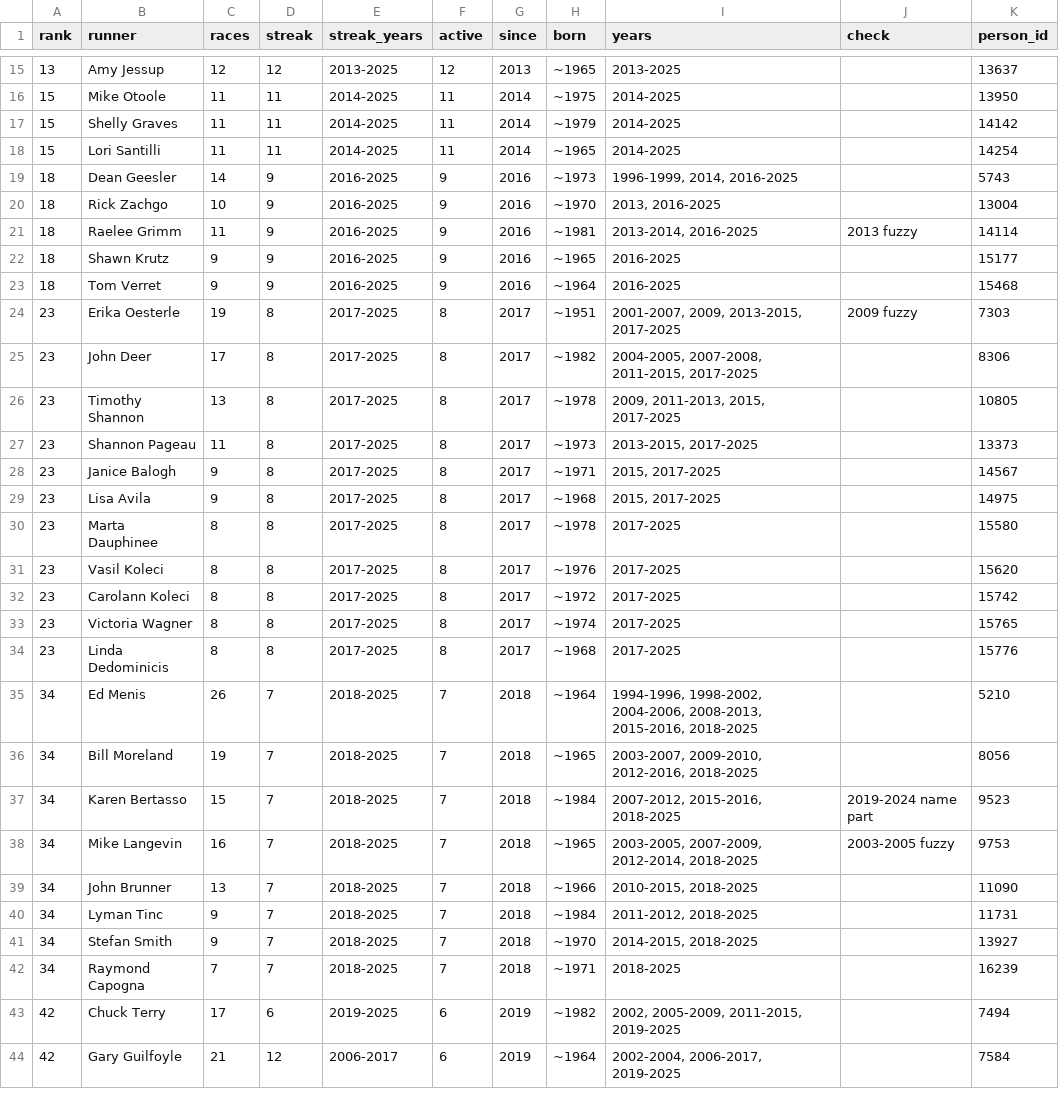
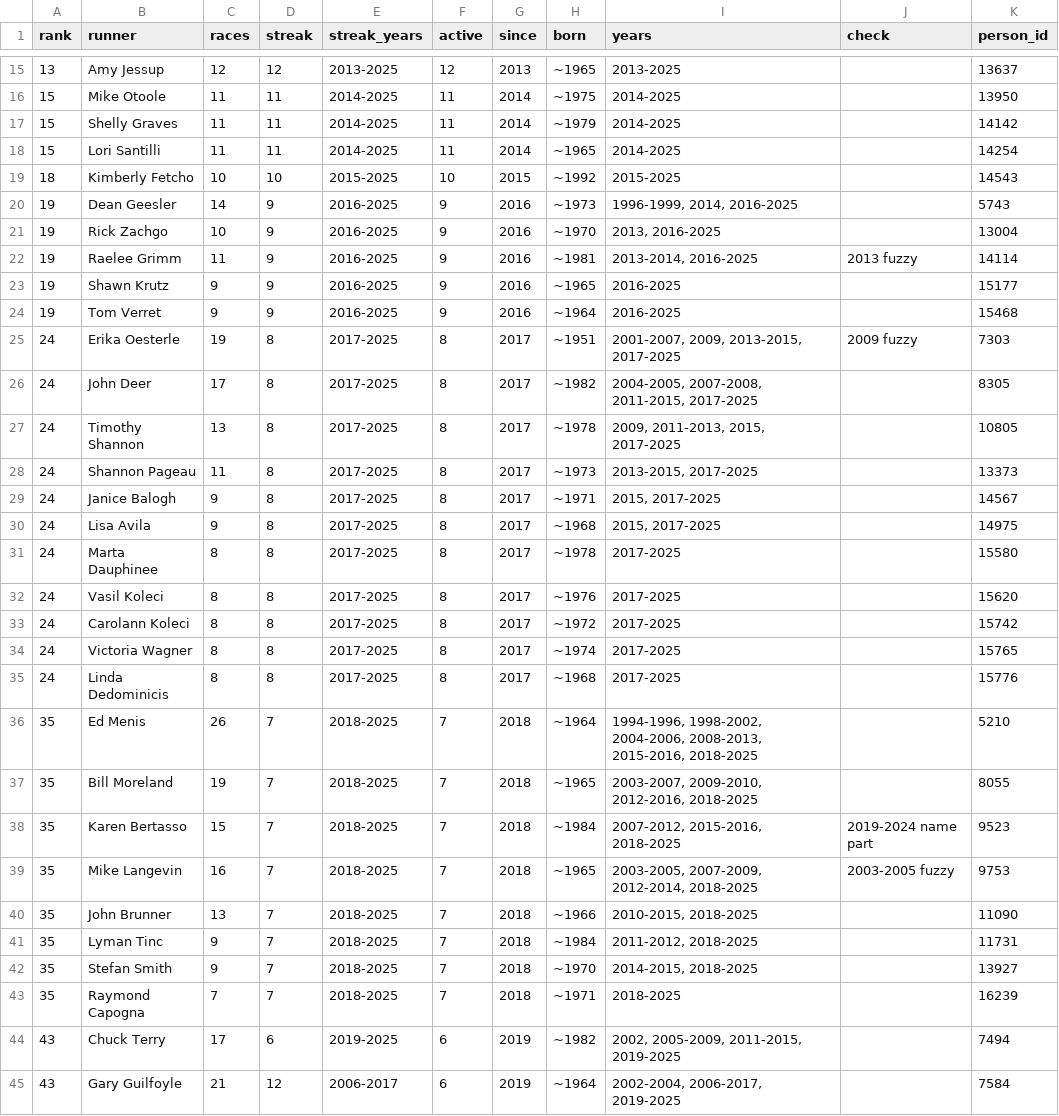
Before and after one commit to bnorthan/raceresults, a CSV file: data/Stockade-athon all time/active_streaks.csv, drawn as a sheet; only a part is shown, gaps mark what is left out; the diff covers the shown part only.

```diff
--- a/data/Stockade-athon all time/active_streaks.csv
+++ b/data/Stockade-athon all time/active_streaks.csv
@@ -18,27 +18,28 @@ rank,runner,races,streak,streak_years,active,since,born,years,check,person_id
 15,Lori Santilli,11,11,2014-2025,11,2014,~1965,2014-2025,,14254
-18,Dean Geesler,14,9,2016-2025,9,2016,~1973,"1996-1999, 2014, 2016-2025",,5743
-18,Rick Zachgo,10,9,2016-2025,9,2016,~1970,"2013, 2016-2025",,13004
-18,Raelee Grimm,11,9,2016-2025,9,2016,~1981,"2013-2014, 2016-2025",2013 fuzzy,14114
-18,Shawn Krutz,9,9,2016-2025,9,2016,~1965,2016-2025,,15177
-18,Tom Verret,9,9,2016-2025,9,2016,~1964,2016-2025,,15468
-23,Erika Oesterle,19,8,2017-2025,8,2017,~1951,"2001-2007, 2009, 2013-2015, 2017-2025",2009 fuzzy,7303
-23,John Deer,17,8,2017-2025,8,2017,~1982,"2004-2005, 2007-2008, 2011-2015, 2017-2025",,8306
-23,Timothy Shannon,13,8,2017-2025,8,2017,~1978,"2009, 2011-2013, 2015, 2017-2025",,10805
-23,Shannon Pageau,11,8,2017-2025,8,2017,~1973,"2013-2015, 2017-2025",,13373
-23,Janice Balogh,9,8,2017-2025,8,2017,~1971,"2015, 2017-2025",,14567
-23,Lisa Avila,9,8,2017-2025,8,2017,~1968,"2015, 2017-2025",,14975
-23,Marta Dauphinee,8,8,2017-2025,8,2017,~1978,2017-2025,,15580
-23,Vasil Koleci,8,8,2017-2025,8,2017,~1976,2017-2025,,15620
-23,Carolann Koleci,8,8,2017-2025,8,2017,~1972,2017-2025,,15742
-23,Victoria Wagner,8,8,2017-2025,8,2017,~1974,2017-2025,,15765
-23,Linda Dedominicis,8,8,2017-2025,8,2017,~1968,2017-2025,,15776
-34,Ed Menis,26,7,2018-2025,7,2018,~1964,"1994-1996, 1998-2002, 2004-2006, 2008-2013, 2015-2016, 2018-2025",,5210
-34,Bill Moreland,19,7,2018-2025,7,2018,~1965,"2003-2007, 2009-2010, 2012-2016, 2018-2025",,8056
-34,Karen Bertasso,15,7,2018-2025,7,2018,~1984,"2007-2012, 2015-2016, 2018-2025",2019-2024 name part,9523
-34,Mike Langevin,16,7,2018-2025,7,2018,~1965,"2003-2005, 2007-2009, 2012-2014, 2018-2025",2003-2005 fuzzy,9753
-34,John Brunner,13,7,2018-2025,7,2018,~1966,"2010-2015, 2018-2025",,11090
-34,Lyman Tinc,9,7,2018-2025,7,2018,~1984,"2011-2012, 2018-2025",,11731
-34,Stefan Smith,9,7,2018-2025,7,2018,~1970,"2014-2015, 2018-2025",,13927
-34,Raymond Capogna,7,7,2018-2025,7,2018,~1971,2018-2025,,16239
-42,Chuck Terry,17,6,2019-2025,6,2019,~1982,"2002, 2005-2009, 2011-2015, 2019-2025",,7494
-42,Gary Guilfoyle,21,12,2006-2017,6,2019,~1964,"2002-2004, 2006-2017, 2019-2025",,7584
+18,Kimberly Fetcho,10,10,2015-2025,10,2015,~1992,2015-2025,,14543
+19,Dean Geesler,14,9,2016-2025,9,2016,~1973,"1996-1999, 2014, 2016-2025",,5743
+19,Rick Zachgo,10,9,2016-2025,9,2016,~1970,"2013, 2016-2025",,13004
+19,Raelee Grimm,11,9,2016-2025,9,2016,~1981,"2013-2014, 2016-2025",2013 fuzzy,14114
+19,Shawn Krutz,9,9,2016-2025,9,2016,~1965,2016-2025,,15177
+19,Tom Verret,9,9,2016-2025,9,2016,~1964,2016-2025,,15468
+24,Erika Oesterle,19,8,2017-2025,8,2017,~1951,"2001-2007, 2009, 2013-2015, 2017-2025",2009 fuzzy,7303
+24,John Deer,17,8,2017-2025,8,2017,~1982,"2004-2005, 2007-2008, 2011-2015, 2017-2025",,8305
+24,Timothy Shannon,13,8,2017-2025,8,2017,~1978,"2009, 2011-2013, 2015, 2017-2025",,10805
+24,Shannon Pageau,11,8,2017-2025,8,2017,~1973,"2013-2015, 2017-2025",,13373
+24,Janice Balogh,9,8,2017-2025,8,2017,~1971,"2015, 2017-2025",,14567
+24,Lisa Avila,9,8,2017-2025,8,2017,~1968,"2015, 2017-2025",,14975
+24,Marta Dauphinee,8,8,2017-2025,8,2017,~1978,2017-2025,,15580
+24,Vasil Koleci,8,8,2017-2025,8,2017,~1976,2017-2025,,15620
+24,Carolann Koleci,8,8,2017-2025,8,2017,~1972,2017-2025,,15742
+24,Victoria Wagner,8,8,2017-2025,8,2017,~1974,2017-2025,,15765
+24,Linda Dedominicis,8,8,2017-2025,8,2017,~1968,2017-2025,,15776
+35,Ed Menis,26,7,2018-2025,7,2018,~1964,"1994-1996, 1998-2002, 2004-2006, 2008-2013, 2015-2016, 2018-2025",,5210
+35,Bill Moreland,19,7,2018-2025,7,2018,~1965,"2003-2007, 2009-2010, 2012-2016, 2018-2025",,8055
+35,Karen Bertasso,15,7,2018-2025,7,2018,~1984,"2007-2012, 2015-2016, 2018-2025",2019-2024 name part,9523
+35,Mike Langevin,16,7,2018-2025,7,2018,~1965,"2003-2005, 2007-2009, 2012-2014, 2018-2025",2003-2005 fuzzy,9753
+35,John Brunner,13,7,2018-2025,7,2018,~1966,"2010-2015, 2018-2025",,11090
+35,Lyman Tinc,9,7,2018-2025,7,2018,~1984,"2011-2012, 2018-2025",,11731
+35,Stefan Smith,9,7,2018-2025,7,2018,~1970,"2014-2015, 2018-2025",,13927
+35,Raymond Capogna,7,7,2018-2025,7,2018,~1971,2018-2025,,16239
+43,Chuck Terry,17,6,2019-2025,6,2019,~1982,"2002, 2005-2009, 2011-2015, 2019-2025",,7494
+43,Gary Guilfoyle,21,12,2006-2017,6,2019,~1964,"2002-2004, 2006-2017, 2019-2025",,7584
```
Also changed, not shown: 111 edited cells elsewhere in this file, data/Stockade-athon all time/aliases.csv, data/Stockade-athon all time/longest_streaks.csv, 4 other files.
